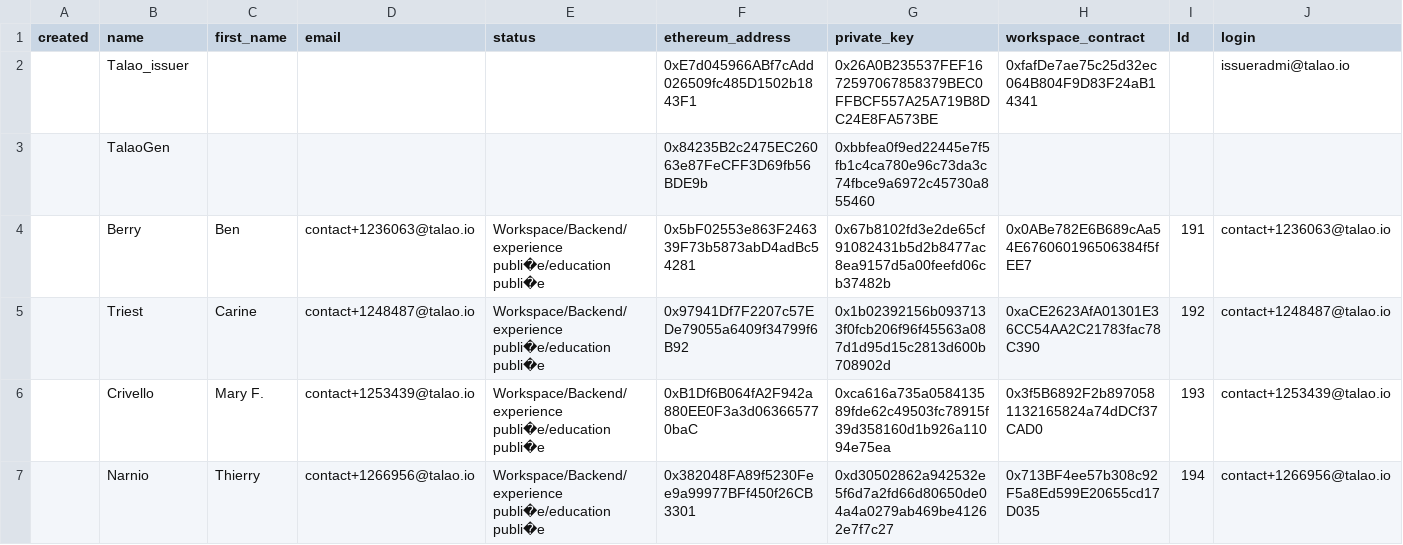
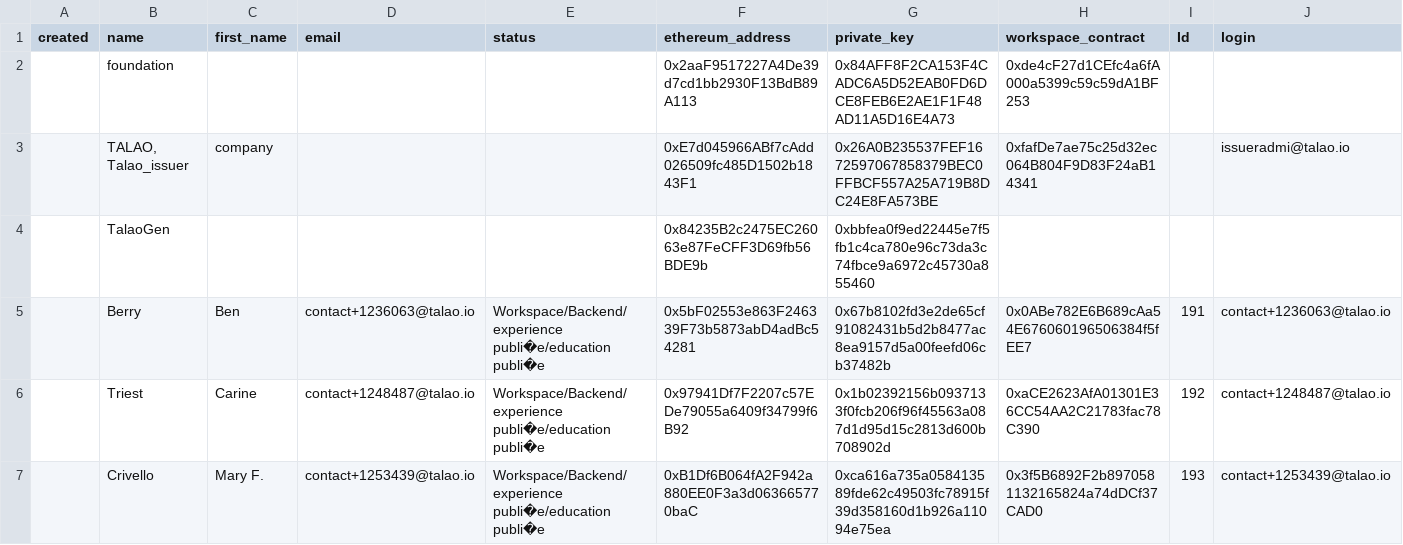
Before and after one commit to TalaoDAO/oidc4vc-server, a CSV file: rinkeby_Talao_Identity.csv, drawn as a sheet; only a part is shown; the shorter side is filled out with more unchanged rows; addresses are those after the commit; rows hold the shown columns only; the diff names each change by its address in the sheet, - before the commit and + after, or states it on an @@ line.

```diff
--- a/rinkeby_Talao_Identity.csv
+++ b/rinkeby_Talao_Identity.csv
+row 2:  | foundation |  |  |  | 0x2aaF9517227A4De39d7cd1bb2930F13BdB89A113 | 0x84AFF8F2CA153F4CADC6A5D52EAB0FD6DCE8FEB6E2AE1F1F48AD11A5D16E4A73 | 0xde4cF27d1CEfc4a6fA000a5399c59c59dA1BF253
-B3 (name): Talao_issuer
+B3 (name): TALAO, Talao_issuer
-C3 (first_name): (empty)
+C3 (first_name): company
```
Also changed, not shown: ethereum_Talao_Identity.csv, 17 other files.
